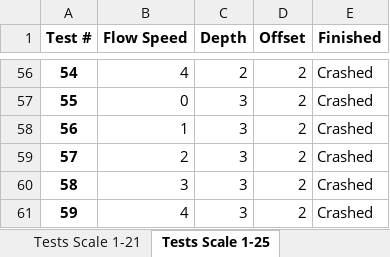
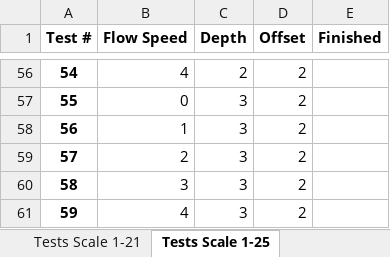
Before and after one commit to erdc/air-water-vv, an Excel workbook: 2d/Interactive/Temp_Flume_GUI/DoE_TempFlume.xlsx, sheet Tests Scale 1-25, drawn as a sheet; only a part is shown, gaps mark what is left out; values as stored, in another font and other column widths than the file's, no borders; the diff covers the shown part only; the diff names each change by its address in the sheet, - before the commit and + after, or states it on an @@ line.

```diff
--- a/2d/Interactive/Temp_Flume_GUI/DoE_TempFlume.xlsx (sheet Tests Scale 1-25)
+++ b/2d/Interactive/Temp_Flume_GUI/DoE_TempFlume.xlsx (sheet Tests Scale 1-25)
-E56:E61 (Finished): Crashed
+E56:E61 (Finished): (empty)
```
Also changed, not shown: 54 edited cells elsewhere in this sheet, sheet Tests Scale 1-21, 8 other files.
